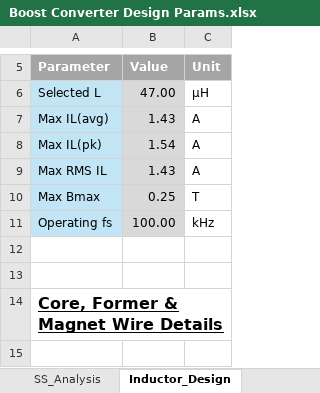
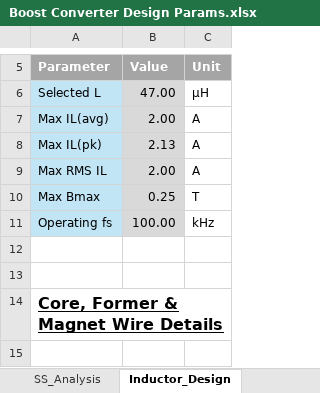
Before and after one commit to Go1denWind/311, an Excel workbook: Excel/Boost Converter Design Params.xlsx, sheet Inductor_Design, drawn as a sheet; only a part is shown, gaps mark what is left out; values as stored, in another font and other column widths than the file's, no borders; the diff covers the shown part only; the diff names each change by its address in the sheet, - before the commit and + after, or states it on an @@ line.

Commit message:
Updated current sense signal processing to use appropriate cutoff frequency. Updated simulation results. Confirmed inductor design meets requirements.

```diff
--- a/Excel/Boost Converter Design Params.xlsx (sheet Inductor_Design)
+++ b/Excel/Boost Converter Design Params.xlsx (sheet Inductor_Design)
-B7: 1.43
+B7: 2.00
-B8: 1.54
+B8: 2.13
-B9: 1.43
+B9: 2.00
```
Also changed, not shown: 4 added rows, 1 removed row, 17 edited cells and cell formats elsewhere in this sheet, sheet SS_Analysis, 2 other files.
